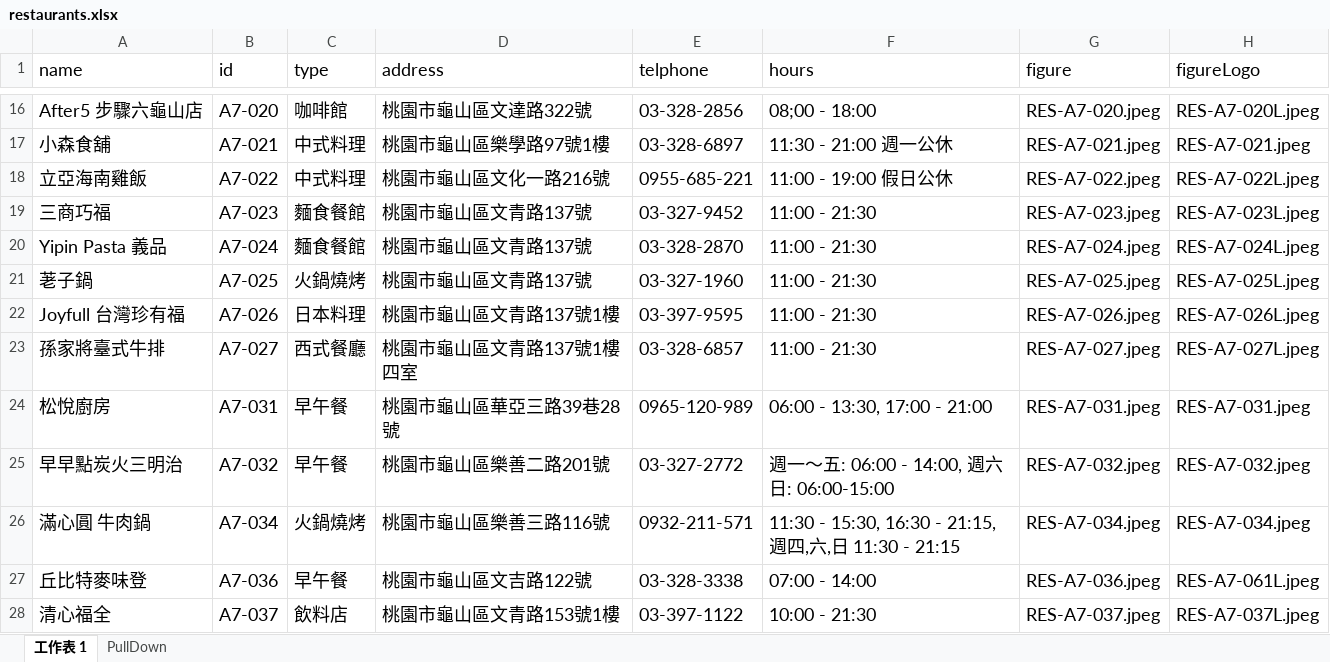
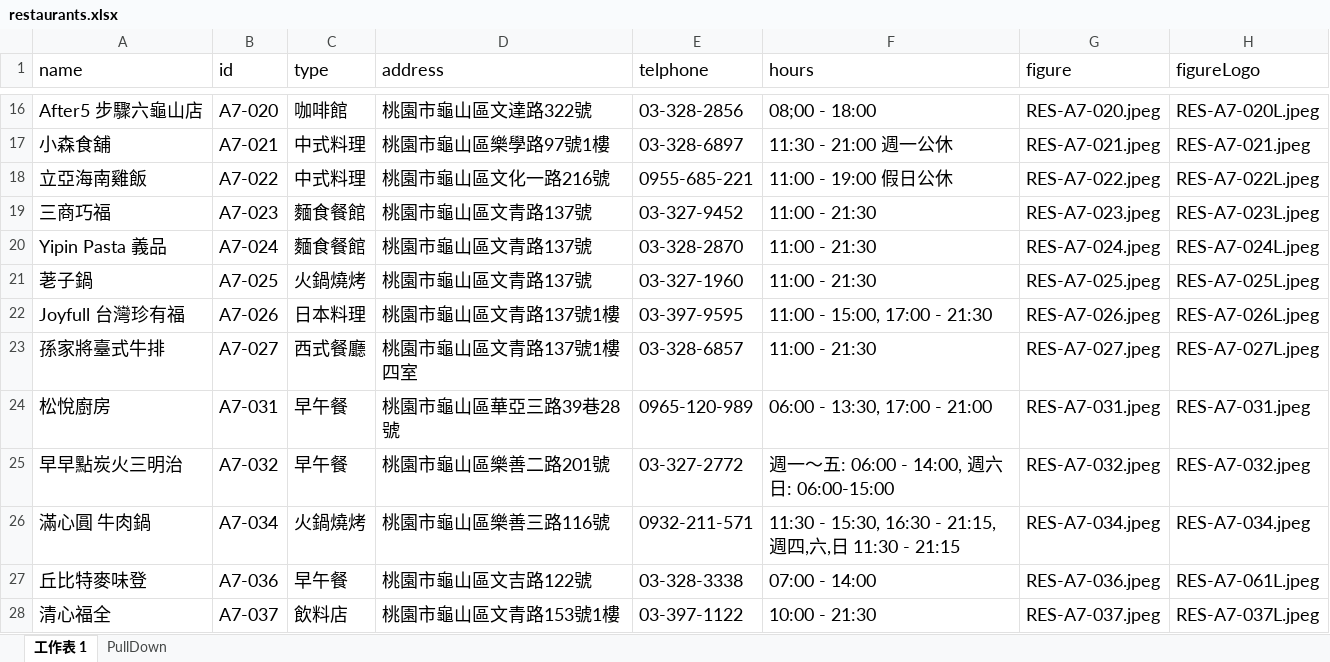
Before and after one commit to TCWang/A7Kanban13, an Excel workbook: data/restaurants.xlsx, sheet 工作表 1, drawn as a sheet; only a part is shown, gaps mark what is left out; values as stored, in another font and other column widths than the file's, no borders; the diff names each change by its address in the sheet, - before the commit and + after, or states it on an @@ line.

Commit message:
data

```diff
--- a/data/restaurants.xlsx (sheet 工作表 1)
+++ b/data/restaurants.xlsx (sheet 工作表 1)
-F22 (hours): 11:00 - 21:30
+F22 (hours): 11:00 - 15:00, 17:00 - 21:30
```
Also changed, not shown: 1 other file.
